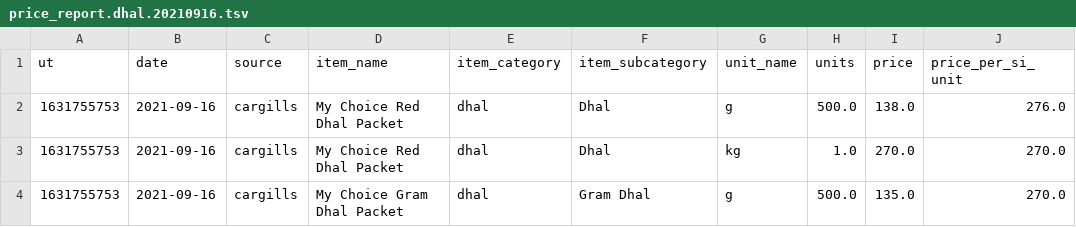
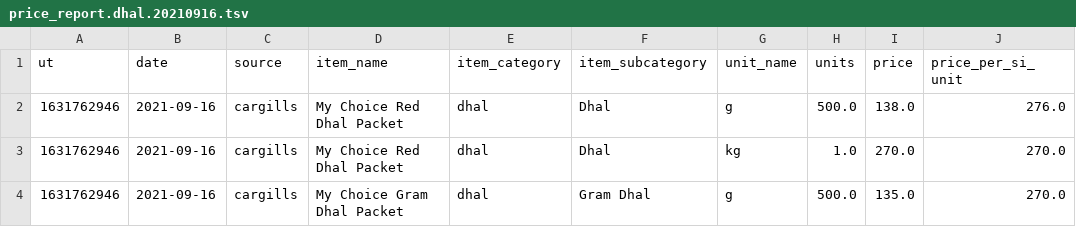
Before and after one commit to nuuuwan/price_report, a TSV file: price_report.dhal.20210916.tsv, drawn as a sheet.

Commit message:
Updated data Thu Sep 16 03:29:22 UTC 2021

```diff
--- a/price_report.dhal.20210916.tsv
+++ b/price_report.dhal.20210916.tsv
@@ -1,4 +1,4 @@
 ut	date	source	item_name	item_category	item_subcategory	unit_name	units	price	price_per_si_unit
-1631755753	2021-09-16	cargills	My Choice Red Dhal Packet	dhal	Dhal	g	500.0	138.0	276.0
-1631755753	2021-09-16	cargills	My Choice Red Dhal Packet	dhal	Dhal	kg	1.0	270.0	270.0
-1631755753	2021-09-16	cargills	My Choice Gram Dhal Packet	dhal	Gram Dhal	g	500.0	135.0	270.0
+1631762946	2021-09-16	cargills	My Choice Red Dhal Packet	dhal	Dhal	g	500.0	138.0	276.0
+1631762946	2021-09-16	cargills	My Choice Red Dhal Packet	dhal	Dhal	kg	1.0	270.0	270.0
+1631762946	2021-09-16	cargills	My Choice Gram Dhal Packet	dhal	Gram Dhal	g	500.0	135.0	270.0
```
Also changed, not shown: price_report.rice.20210916.tsv, 1 other file.
